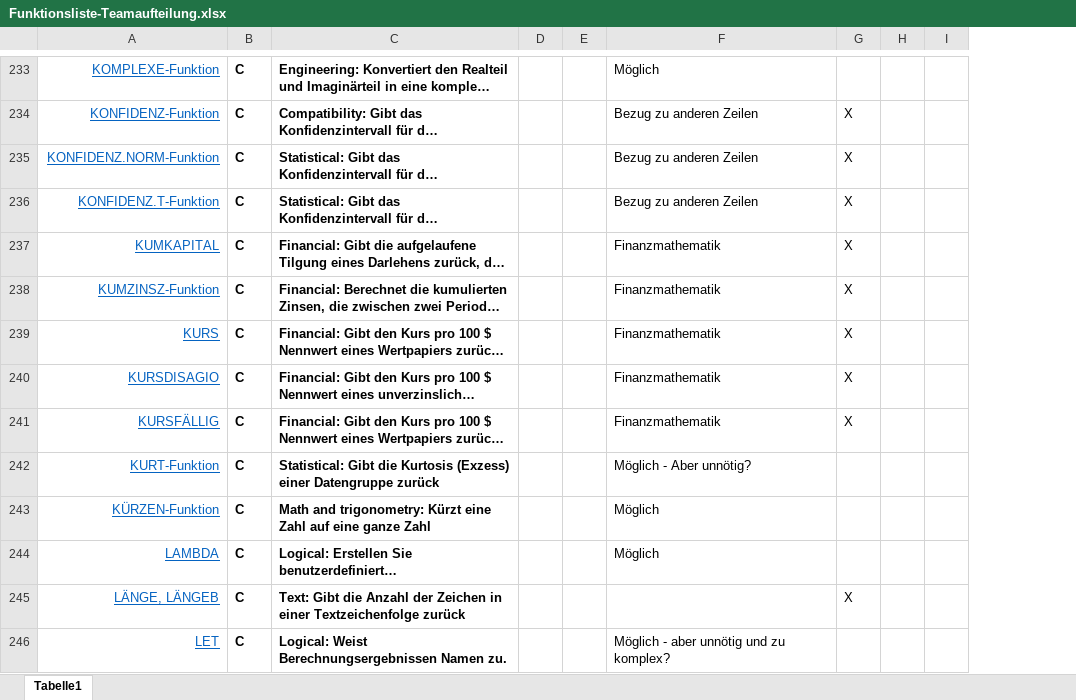
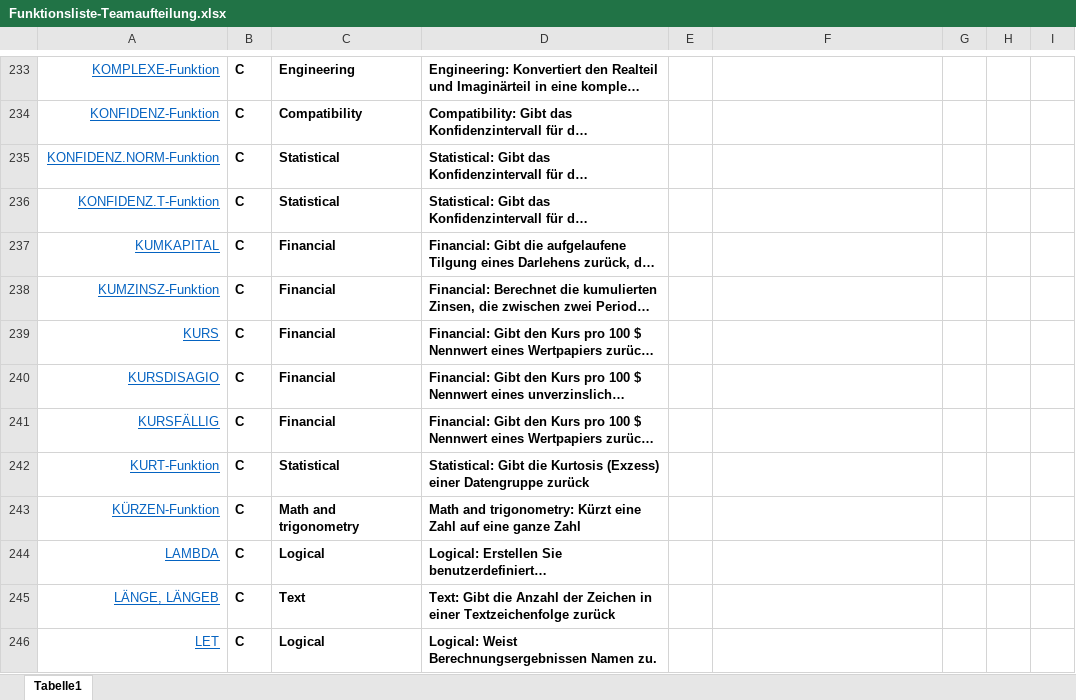
Before and after one commit to arithmico/arithmico, an Excel workbook: mgmt/Funktionsliste-Teamaufteilung.xlsx, sheet Tabelle1, drawn as a sheet; only a part is shown, gaps mark what is left out; long unchanged cells end in …; values as stored, in another font and other column widths than the file's, no borders; table styles not drawn; removed rows and columns are numbered as before the commit, all else as after; the diff covers the shown part only; the diff names each change by its address in the sheet, - before the commit and + after, or states it on an @@ line.

```diff
--- a/mgmt/Funktionsliste-Teamaufteilung.xlsx (sheet Tabelle1)
+++ b/mgmt/Funktionsliste-Teamaufteilung.xlsx (sheet Tabelle1)
+column C, rows 233-246: Engineering | Compatibility | Statistical | Statistical | Financial | Financial | Financial | Financial | Financial | Statistical | Math and trigonometry | Logical | Text | Logical
-column E, empty
-F233: Möglich
+F233: (empty)
-F234:F236: Bezug zu anderen Zeilen
+F234:F236: (empty)
-G234:G241: X
+G234:G241: (empty)
-F237:F241: Finanzmathematik
+F237:F241: (empty)
-F242: Möglich - Aber unnötig?
+F242: (empty)
-F243:F244: Möglich
+F243:F244: (empty)
-G245: X
+G245: (empty)
-F246: Möglich - aber unnötig und zu komplex?
+F246: (empty)
```
Also changed, not shown: 171 edited cells elsewhere in this sheet.
